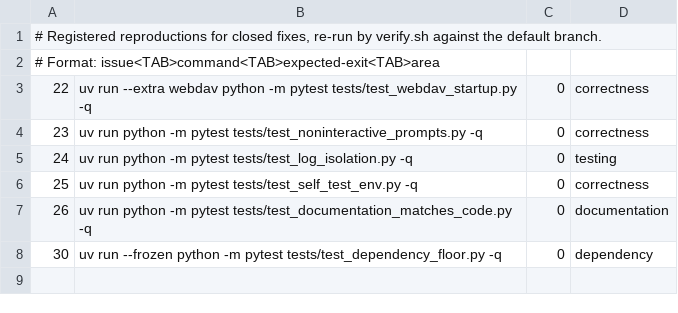
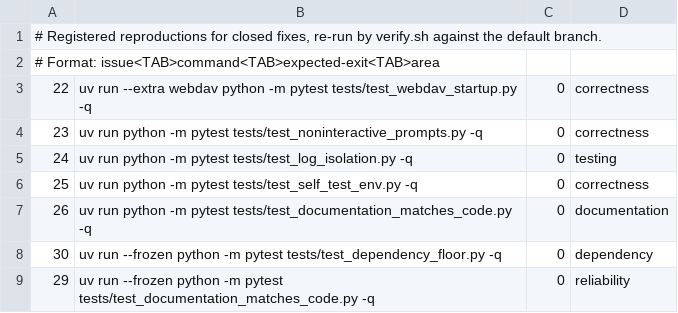
Before and after one commit to SwordfishTrumpet/torboxed, a TSV file: .pipeline/verify.tsv, drawn as a sheet.

Commit message:
Document how to roll back a release (#29)
There was no written way to undo a release, so a broken update left the owner to
improvise while their sync was down. README.md now has a "Rolling Back a
Release" section: how releases are named, the revert command, the Docker
rebuild, the --test check, and the two things that live outside git (the
database and the .env file) with the copy commands that protect them.

CHANGELOG.md names the version and revision of each release so the previous good
state has an address.

Verified by following the steps in a throwaway worktree: git revert ca844e1
reversed the 1.1.1 release commit and uv run torboxed.py --test ended with
"All tests passed!". tests/test_documentation_matches_code.py now fails when the
section is removed.

```diff
--- a/.pipeline/verify.tsv
+++ b/.pipeline/verify.tsv
@@ -8 +8,2 @@
 30	uv run --frozen python -m pytest tests/test_dependency_floor.py -q	0	dependency
+29	uv run --frozen python -m pytest tests/test_documentation_matches_code.py -q	0	reliability
```
Also changed, not shown: 3 other files.
